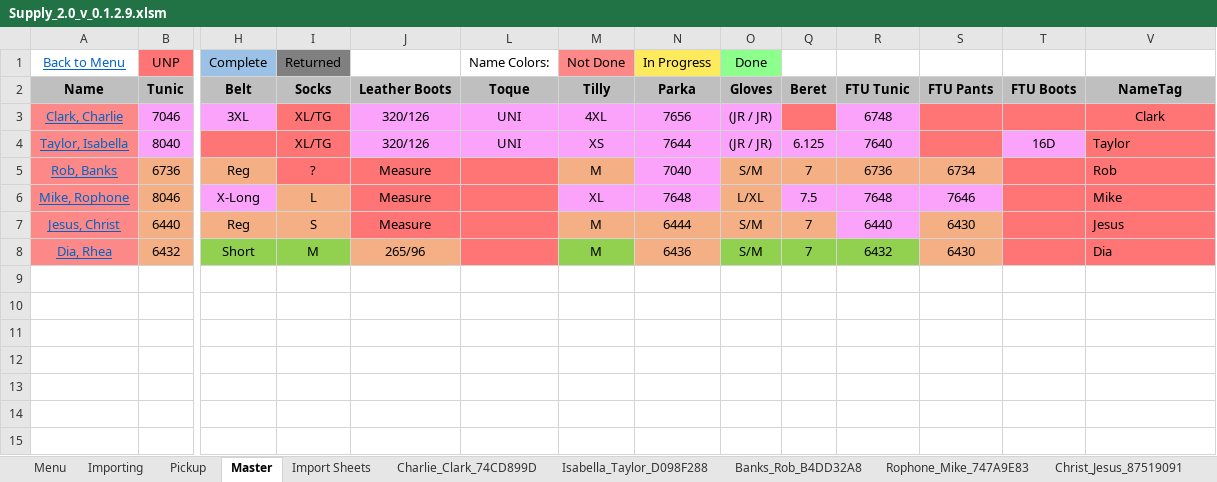
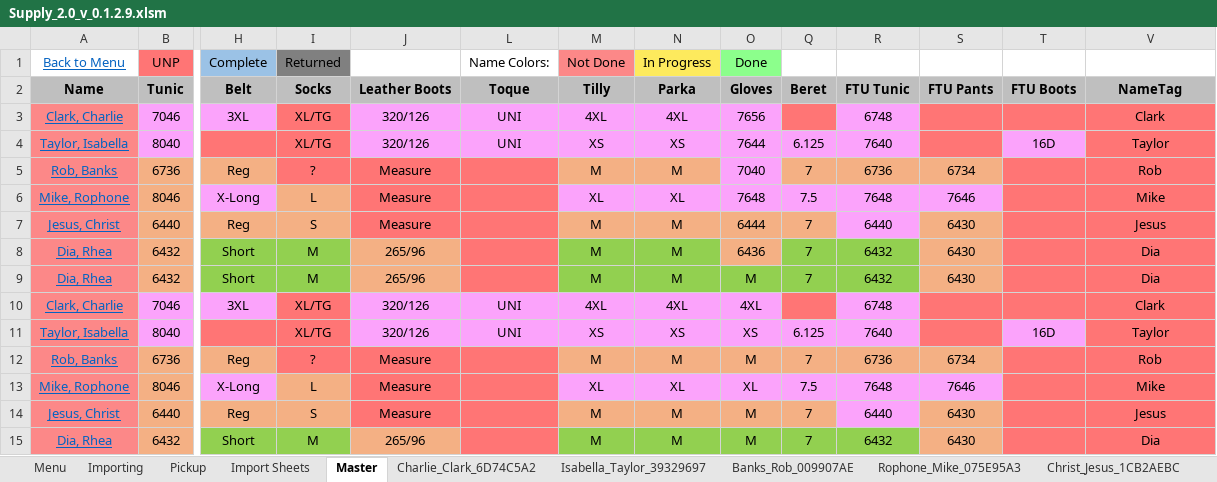
Before and after one commit to C20H12/SupplyExcel, an Excel workbook: Supply_2.0_v_0.1.2.9.xlsm, sheet Master, drawn as a sheet; only a part is shown, gaps mark what is left out; values as stored, in another font and other column widths than the file's, no borders; charts and pictures and table styles not drawn; addresses are those after the commit; rows hold the shown columns only; the diff names each change by its address in the sheet, - before the commit and + after, or states it on an @@ line.

```diff
--- a/Supply_2.0_v_0.1.2.9.xlsm (sheet Master)
+++ b/Supply_2.0_v_0.1.2.9.xlsm (sheet Master)
-sheet tab: Charlie_Clark_74CD899D
-sheet tab: Isabella_Taylor_D098F288
-sheet tab: Banks_Rob_B4DD32A8
-sheet tab: Rophone_Mike_747A9E83
-sheet tab: Christ_Jesus_87519091
+sheet tab: Charlie_Clark_6D74C5A2
+sheet tab: Isabella_Taylor_39329697
+sheet tab: Banks_Rob_009907AE
+sheet tab: Rophone_Mike_075E95A3
+sheet tab: Christ_Jesus_1CB2AEBC
@@ sheet tab order changed: Menu | Importing | Pickup | Import Sheets | Master | Charlie_Clark_6D74C5A2 | Isabella_Taylor_39329697 | Banks_Rob_009907AE | Rophone_Mike_075E95A3 | Christ_Jesus_1CB2AEBC @@
-N3 (In Progress): 7656
+N3 (In Progress): 4XL
-O3 (Done): (JR / JR)
+O3 (Done): 7656
-N4 (In Progress): 7644
+N4 (In Progress): XS
-O4 (Done): (JR / JR)
+O4 (Done): 7644
-V4 alignment: left
+V4 alignment: center
+row 5: Rob, Banks | 6736 | Reg | ? | Measure |  | M | M | 7040 | 7 | 6736 | 6734 |  | Rob
+row 6: Mike, Rophone | 8046 | X-Long | L | Measure |  | XL | XL | 7648 | 7.5 | 7648 | 7646 |  | Mike
+row 7: Jesus, Christ | 6440 | Reg | S | Measure |  | M | M | 6444 | 7 | 6440 | 6430 |  | Jesus
+row 8: Dia, Rhea | 6432 | Short | M | 265/96 |  | M | M | 6436 | 7 | 6432 | 6430 |  | Dia
+row 9: Dia, Rhea | 6432 | Short | M | 265/96 |  | M | M | M | 7 | 6432 | 6430 |  | Dia
+row 10: Clark, Charlie | 7046 | 3XL | XL/TG | 320/126 | UNI | 4XL | 4XL | 4XL |  | 6748 |  |  | Clark
+row 11: Taylor, Isabella | 8040 |  | XL/TG | 320/126 | UNI | XS | XS | XS | 6.125 | 7640 |  | 16D | Taylor
-N12 (In Progress): 7040
+N12 (In Progress): M
-N12 fill: #FBA3FB
+N12 fill: #F4B084
-O12 (Done): S/M
+O12 (Done): M
-V12:V15 alignment: left
+V12:V15 alignment: center
-N13 (In Progress): 7648
+N13 (In Progress): XL
-O13 (Done): L/XL
+O13 (Done): XL
-O13 fill: #F4B084
+O13 fill: #FBA3FB
-N14 (In Progress): 6444
+N14 (In Progress): M
-O14:O15 (Done): S/M
+O14:O15 (Done): M
-N15 (In Progress): 6436
+N15 (In Progress): M
-N15 fill: #F4B084
+N15 fill: #92D050
```
Also changed, not shown: sheet Import Sheets, sheet Menu, sheet Pickup, other sheet tabs, charts or pictures, 26 other files.
